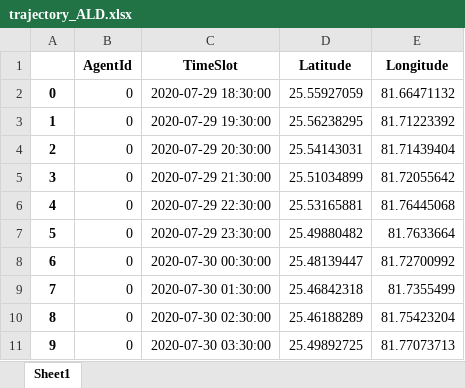
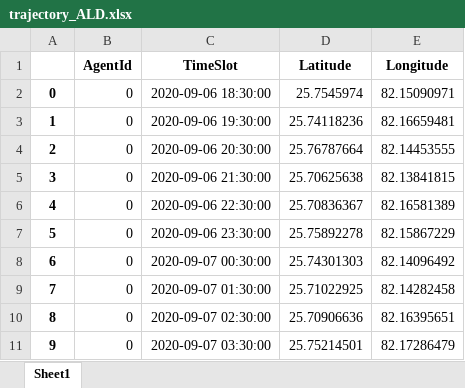
Before and after one commit to avijit2527/ProjectUP100, an Excel workbook: Results/trajectory_ALD.xlsx, sheet Sheet1, drawn as a sheet; only a part is shown; values as stored, in another font and other column widths than the file's, no borders; the diff covers the shown part only; the diff names each change by its address in the sheet, - before the commit and + after, or states it on an @@ line.

```diff
--- a/Results/trajectory_ALD.xlsx (sheet Sheet1)
+++ b/Results/trajectory_ALD.xlsx (sheet Sheet1)
-C2 (TimeSlot): 2020-07-29 18:30:00
+C2 (TimeSlot): 2020-09-06 18:30:00
-D2 (Latitude): 25.55927059
+D2 (Latitude): 25.7545974
-E2 (Longitude): 81.66471132
+E2 (Longitude): 82.15090971
-C3 (TimeSlot): 2020-07-29 19:30:00
+C3 (TimeSlot): 2020-09-06 19:30:00
-D3 (Latitude): 25.56238295
+D3 (Latitude): 25.74118236
-E3 (Longitude): 81.71223392
+E3 (Longitude): 82.16659481
-C4 (TimeSlot): 2020-07-29 20:30:00
+C4 (TimeSlot): 2020-09-06 20:30:00
-D4 (Latitude): 25.54143031
+D4 (Latitude): 25.76787664
-E4 (Longitude): 81.71439404
+E4 (Longitude): 82.14453555
-C5 (TimeSlot): 2020-07-29 21:30:00
+C5 (TimeSlot): 2020-09-06 21:30:00
-D5 (Latitude): 25.51034899
+D5 (Latitude): 25.70625638
-E5 (Longitude): 81.72055642
+E5 (Longitude): 82.13841815
-C6 (TimeSlot): 2020-07-29 22:30:00
+C6 (TimeSlot): 2020-09-06 22:30:00
-D6 (Latitude): 25.53165881
+D6 (Latitude): 25.70836367
-E6 (Longitude): 81.76445068
+E6 (Longitude): 82.16581389
-C7 (TimeSlot): 2020-07-29 23:30:00
+C7 (TimeSlot): 2020-09-06 23:30:00
-D7 (Latitude): 25.49880482
+D7 (Latitude): 25.75892278
-E7 (Longitude): 81.7633664
+E7 (Longitude): 82.15867229
-C8 (TimeSlot): 2020-07-30 00:30:00
+C8 (TimeSlot): 2020-09-07 00:30:00
-D8 (Latitude): 25.48139447
+D8 (Latitude): 25.74301303
-E8 (Longitude): 81.72700992
+E8 (Longitude): 82.14096492
-C9 (TimeSlot): 2020-07-30 01:30:00
+C9 (TimeSlot): 2020-09-07 01:30:00
-D9 (Latitude): 25.46842318
+D9 (Latitude): 25.71022925
-E9 (Longitude): 81.7355499
+E9 (Longitude): 82.14282458
-C10 (TimeSlot): 2020-07-30 02:30:00
+C10 (TimeSlot): 2020-09-07 02:30:00
-D10 (Latitude): 25.46188289
+D10 (Latitude): 25.70906636
-E10 (Longitude): 81.75423204
+E10 (Longitude): 82.16395651
-C11 (TimeSlot): 2020-07-30 03:30:00
+C11 (TimeSlot): 2020-09-07 03:30:00
-D11 (Latitude): 25.49892725
+D11 (Latitude): 25.75214501
-E11 (Longitude): 81.77073713
+E11 (Longitude): 82.17286479
```
Also changed, not shown: 1770 edited cells elsewhere in this sheet, 29 other files.
